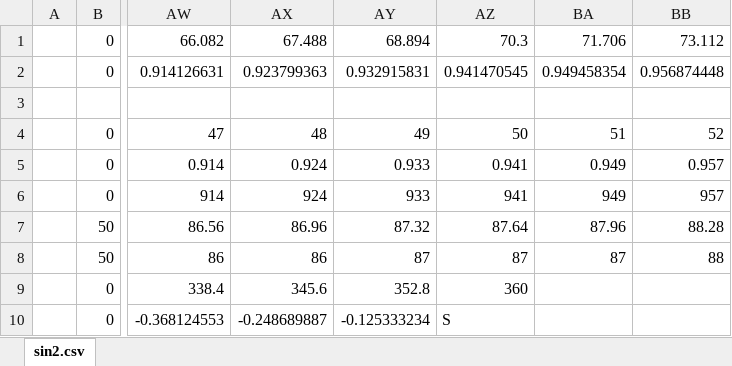
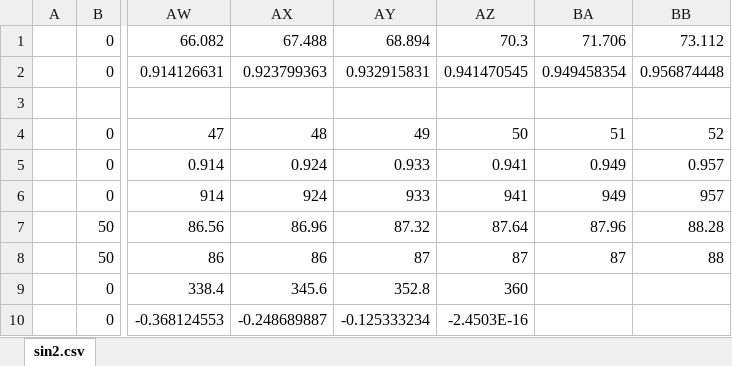
Before and after one commit to awazaru/gen_sin, an Excel workbook: sin/sin2.xlsx, sheet sin2.csv, drawn as a sheet; only a part is shown, gaps mark what is left out; values as stored, in another font and other column widths than the file's, no borders; the diff names each change by its address in the sheet, - before the commit and + after, or states it on an @@ line.

```diff
--- a/sin/sin2.xlsx (sheet sin2.csv)
+++ b/sin/sin2.xlsx (sheet sin2.csv)
-AZ10: S
+AZ10: -2.4503E-16
```
Also changed, not shown: 9 other files.
